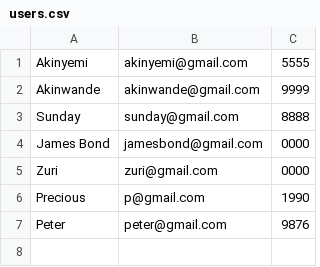
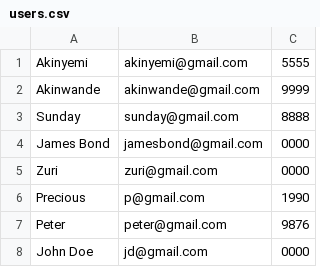
Before and after one commit to Akinslius/zuri-userAuth, a CSV file: storage/users.csv, drawn as a sheet; the diff names each change by its address in the sheet, - before the commit and + after, or states it on an @@ line.

```diff
--- a/storage/users.csv
+++ b/storage/users.csv
+row 8: John Doe | jd@gmail.com | 0000
```
Also changed, not shown: 1 other file.
